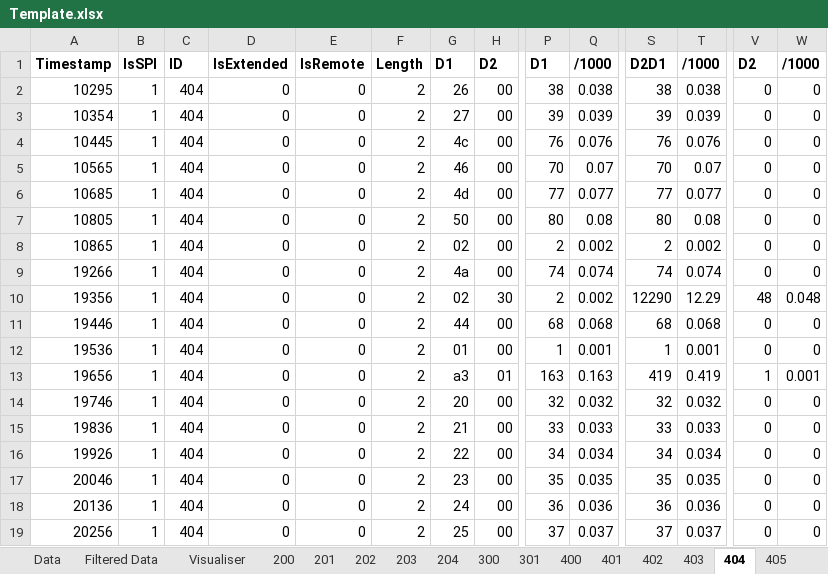
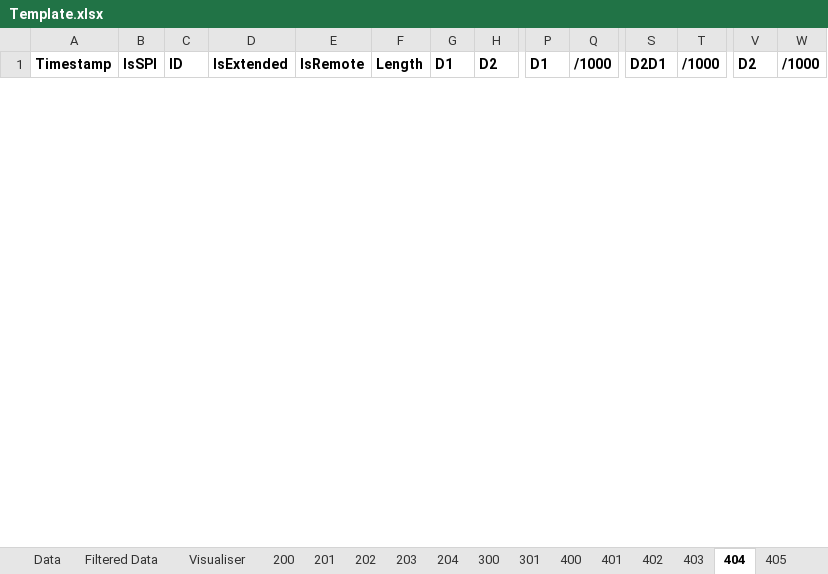
Before and after one commit to ReadieFur/OpenTCU, an Excel workbook: CAN Dumps/Template.xlsx, sheet 404, drawn as a sheet; only a part is shown, gaps mark what is left out; values as stored, in another font and other column widths than the file's, no borders; conditional formats not drawn; removed rows and columns are numbered as before the commit, all else as after; rows hold the shown columns only; the diff covers the shown part only; the diff names each change by its address in the sheet, - before the commit and + after, or states it on an @@ line.

```diff
--- a/CAN Dumps/Template.xlsx (sheet 404)
+++ b/CAN Dumps/Template.xlsx (sheet 404)
-row 2: 10295 | 1 | 404 | 0 | 0 | 2 | 26 | 00 | 38 | 0.038 | 38 | 0.038 | 0 | 0
-row 3: 10354 | 1 | 404 | 0 | 0 | 2 | 27 | 00 | 39 | 0.039 | 39 | 0.039 | 0 | 0
-row 4: 10445 | 1 | 404 | 0 | 0 | 2 | 4c | 00 | 76 | 0.076 | 76 | 0.076 | 0 | 0
-row 5: 10565 | 1 | 404 | 0 | 0 | 2 | 46 | 00 | 70 | 0.07 | 70 | 0.07 | 0 | 0
-row 6: 10685 | 1 | 404 | 0 | 0 | 2 | 4d | 00 | 77 | 0.077 | 77 | 0.077 | 0 | 0
-row 7: 10805 | 1 | 404 | 0 | 0 | 2 | 50 | 00 | 80 | 0.08 | 80 | 0.08 | 0 | 0
-row 8: 10865 | 1 | 404 | 0 | 0 | 2 | 02 | 00 | 2 | 0.002 | 2 | 0.002 | 0 | 0
-row 9: 19266 | 1 | 404 | 0 | 0 | 2 | 4a | 00 | 74 | 0.074 | 74 | 0.074 | 0 | 0
-row 10: 19356 | 1 | 404 | 0 | 0 | 2 | 02 | 30 | 2 | 0.002 | 12290 | 12.29 | 48 | 0.048
-row 11: 19446 | 1 | 404 | 0 | 0 | 2 | 44 | 00 | 68 | 0.068 | 68 | 0.068 | 0 | 0
-row 12: 19536 | 1 | 404 | 0 | 0 | 2 | 01 | 00 | 1 | 0.001 | 1 | 0.001 | 0 | 0
-row 13: 19656 | 1 | 404 | 0 | 0 | 2 | a3 | 01 | 163 | 0.163 | 419 | 0.419 | 1 | 0.001
-row 14: 19746 | 1 | 404 | 0 | 0 | 2 | 20 | 00 | 32 | 0.032 | 32 | 0.032 | 0 | 0
-row 15: 19836 | 1 | 404 | 0 | 0 | 2 | 21 | 00 | 33 | 0.033 | 33 | 0.033 | 0 | 0
-row 16: 19926 | 1 | 404 | 0 | 0 | 2 | 22 | 00 | 34 | 0.034 | 34 | 0.034 | 0 | 0
-row 17: 20046 | 1 | 404 | 0 | 0 | 2 | 23 | 00 | 35 | 0.035 | 35 | 0.035 | 0 | 0
-row 18: 20136 | 1 | 404 | 0 | 0 | 2 | 24 | 00 | 36 | 0.036 | 36 | 0.036 | 0 | 0
-row 19: 20256 | 1 | 404 | 0 | 0 | 2 | 25 | 00 | 37 | 0.037 | 37 | 0.037 | 0 | 0
```
Also changed, not shown: 25 added rows and 7 removed rows elsewhere in this sheet, sheet 301, sheet 300, sheet 201, sheet 401, sheet 203, sheet 400, 8 more sheets.
